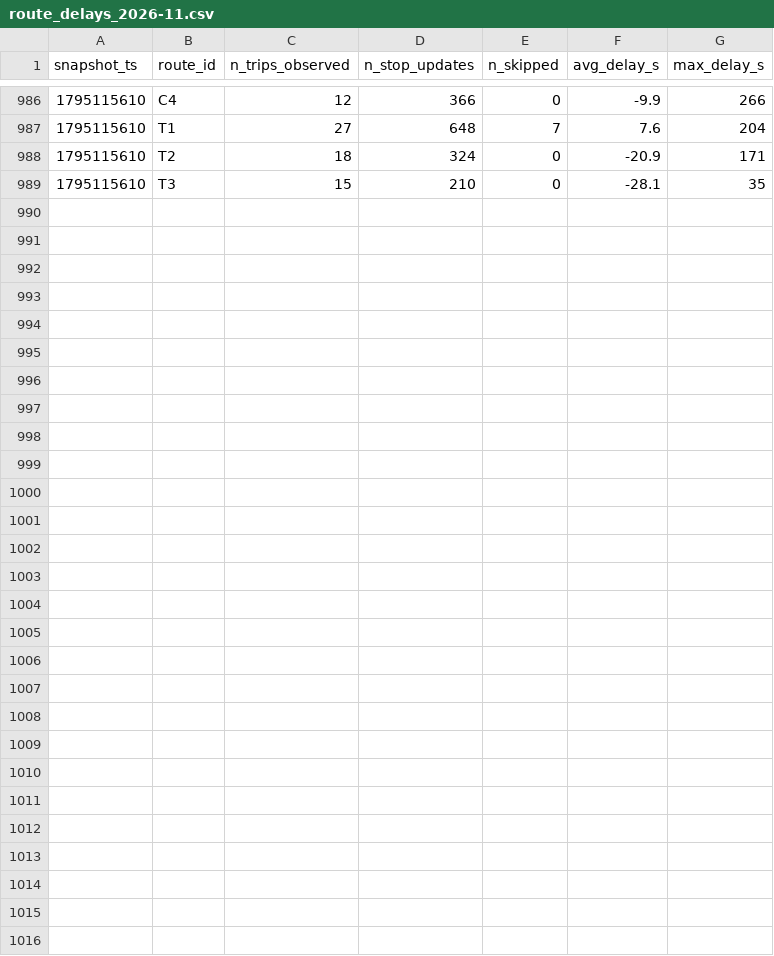
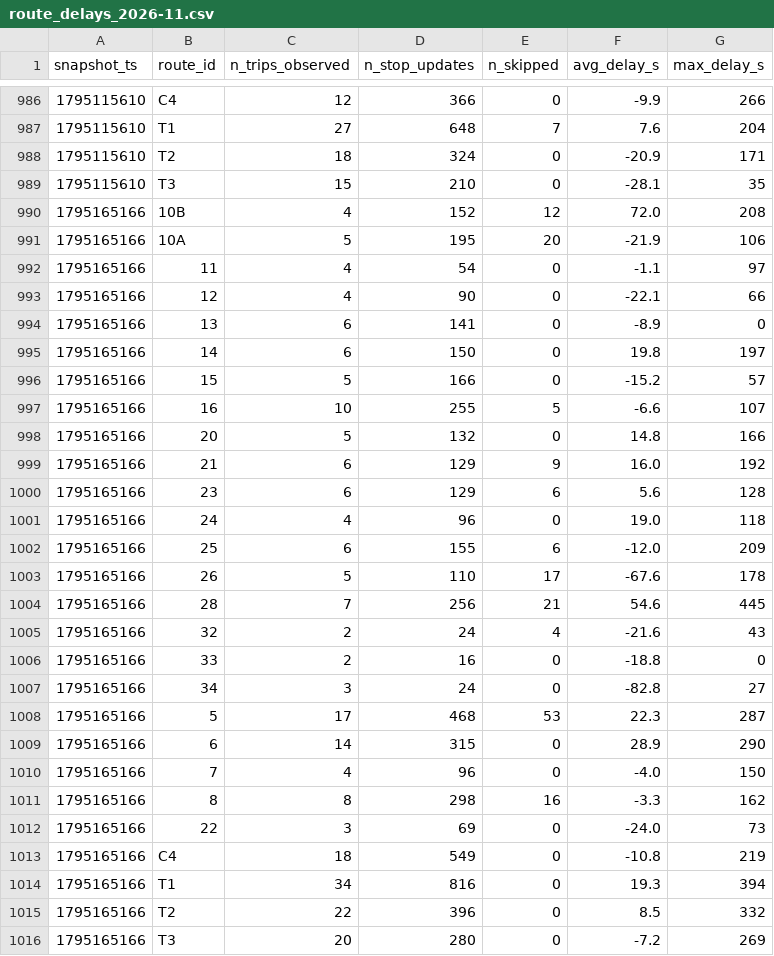
Before and after one commit to joel-tchinda-business-intelligence/smart-mobility-lemans, a CSV file: data/history/route_delays_2026-11.csv, drawn as a sheet; only a part is shown, gaps mark what is left out.

```diff
--- a/data/history/route_delays_2026-11.csv
+++ b/data/history/route_delays_2026-11.csv
@@ -989 +989,28 @@ snapshot_ts,route_id,n_trips_observed,n_stop_updates,n_skipped,avg_delay_s,max_d
 1795115610,T3,15,210,0,-28.1,35
+1795165166,10B,4,152,12,72.0,208
+1795165166,10A,5,195,20,-21.9,106
+1795165166,11,4,54,0,-1.1,97
+1795165166,12,4,90,0,-22.1,66
+1795165166,13,6,141,0,-8.9,0
+1795165166,14,6,150,0,19.8,197
+1795165166,15,5,166,0,-15.2,57
+1795165166,16,10,255,5,-6.6,107
+1795165166,20,5,132,0,14.8,166
+1795165166,21,6,129,9,16.0,192
+1795165166,23,6,129,6,5.6,128
+1795165166,24,4,96,0,19.0,118
+1795165166,25,6,155,6,-12.0,209
+1795165166,26,5,110,17,-67.6,178
+1795165166,28,7,256,21,54.6,445
+1795165166,32,2,24,4,-21.6,43
+1795165166,33,2,16,0,-18.8,0
+1795165166,34,3,24,0,-82.8,27
+1795165166,5,17,468,53,22.3,287
+1795165166,6,14,315,0,28.9,290
+1795165166,7,4,96,0,-4.0,150
+1795165166,8,8,298,16,-3.3,162
+1795165166,22,3,69,0,-24.0,73
+1795165166,C4,18,549,0,-10.8,219
+1795165166,T1,34,816,0,19.3,394
+1795165166,T2,22,396,0,8.5,332
+1795165166,T3,20,280,0,-7.2,269
```
Also changed, not shown: 1 other file.
